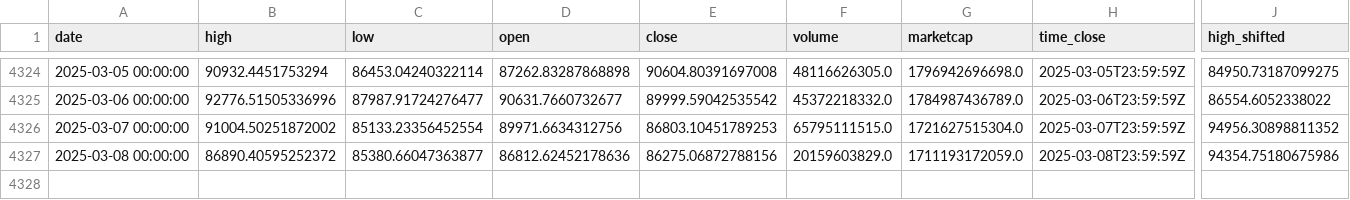
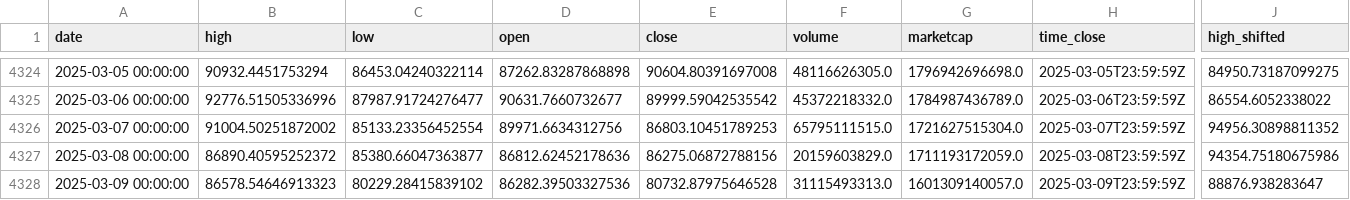
Before and after one commit to dlzcods/btc-prices-prediction, a CSV file: data/preprocessed_data.csv, drawn as a sheet; only a part is shown, gaps mark what is left out; rows hold the shown columns only; the diff names each change by its address in the sheet, - before the commit and + after, or states it on an @@ line.

```diff
--- a/data/preprocessed_data.csv
+++ b/data/preprocessed_data.csv
+row 4328: 2025-03-09 00:00:00 | 86578.54646913323 | 80229.28415839102 | 86282.39503327536 | 80732.87975646528 | 31115493313.0 | 1601309140057.0 | 2025-03-09T23:59:59Z | 88876.938283647
```
Also changed, not shown: data/btc_historical_data.csv, data/combined_predictions.csv, 2 other files.
